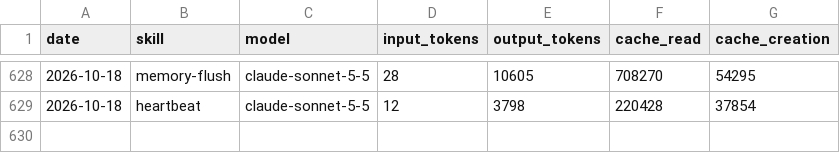
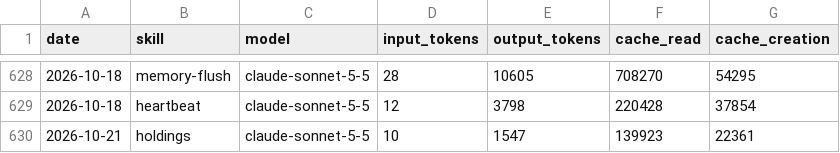
Before and after one commit to aeonfun/aeon-agent, a CSV file: memory/token-usage.csv, drawn as a sheet; only a part is shown, gaps mark what is left out.

Commit message:
chore(holdings): auto-commit 2026-10-21

```diff
--- a/memory/token-usage.csv
+++ b/memory/token-usage.csv
@@ -629 +629,2 @@ date,skill,model,input_tokens,output_tokens,cache_read,cache_creation
 2026-10-18,heartbeat,claude-sonnet-5-5,12,3798,220428,37854
+2026-10-21,holdings,claude-sonnet-5-5,10,1547,139923,22361
```
Also changed, not shown: 6 other files.
